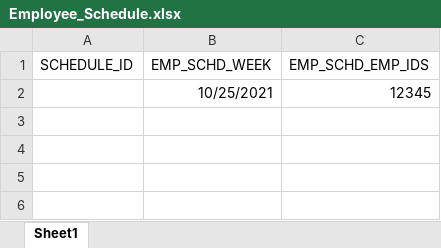
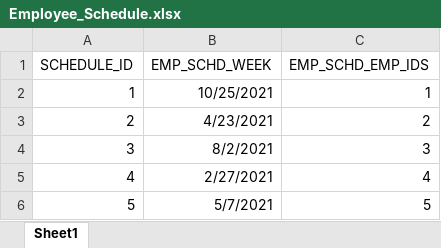
Before and after one commit to Darrian5120/CIS3365, an Excel workbook: CreateScripts/Anthony/Excel/Employee_Schedule.xlsx, sheet Sheet1, drawn as a sheet; values as stored, in another font and other column widths than the file's, no borders; removed rows and columns are numbered as before the commit, all else as after; the diff names each change by its address in the sheet, - before the commit and + after, or states it on an @@ line.

```diff
--- a/CreateScripts/Anthony/Excel/Employee_Schedule.xlsx (sheet Sheet1)
+++ b/CreateScripts/Anthony/Excel/Employee_Schedule.xlsx (sheet Sheet1)
-row 2:  | 10/25/2021 | 12345
+row 2: 1 | 10/25/2021 | 1
+row 3: 2 | 4/23/2021 | 2
+row 4: 3 | 8/2/2021 | 3
+row 5: 4 | 2/27/2021 | 4
+row 6: 5 | 5/7/2021 | 5
```
Also changed, not shown: CreateScripts/Anthony/Excel/Invoice.xlsx.
